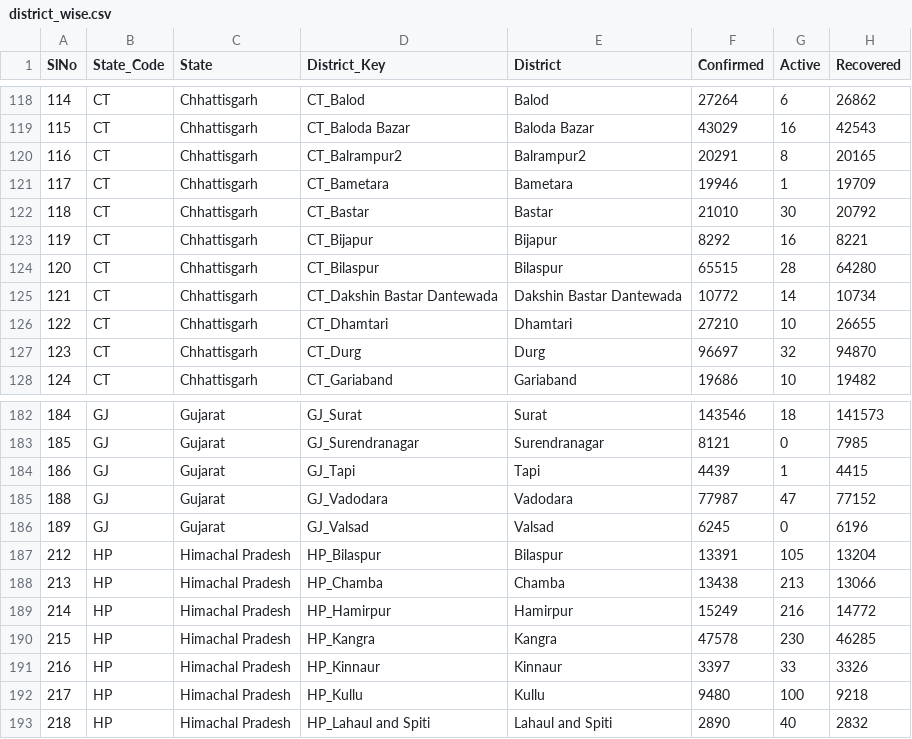
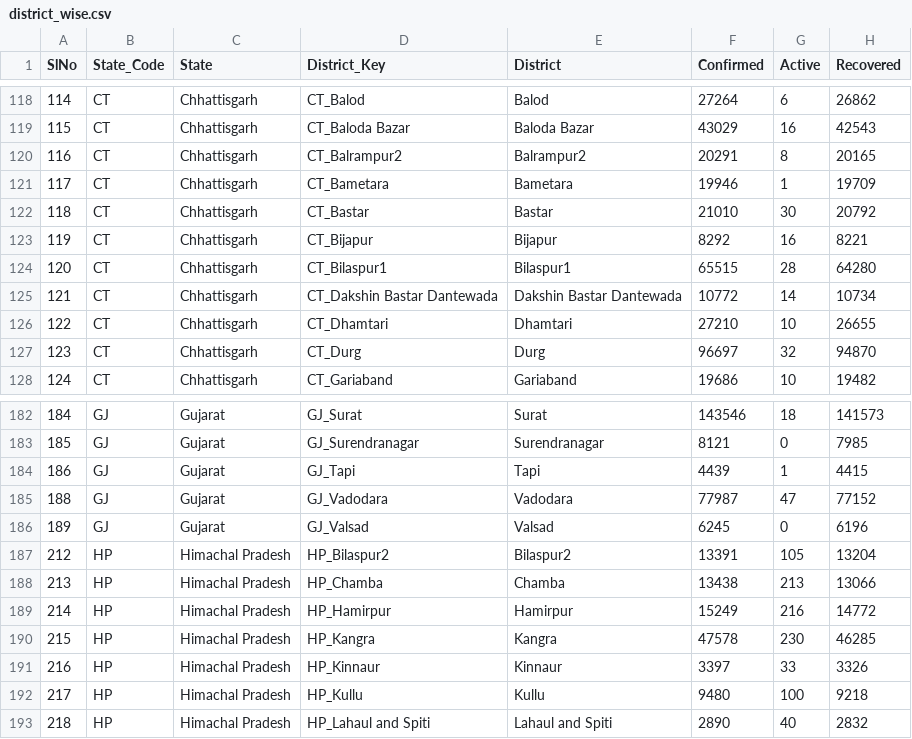
Before and after one commit to utkarshg99/CS685, a CSV file: Assignment 1/data/district_wise.csv, drawn as a sheet; only a part is shown, gaps mark what is left out; the diff names each change by its address in the sheet, - before the commit and + after, or states it on an @@ line.

```diff
--- a/Assignment 1/data/district_wise.csv
+++ b/Assignment 1/data/district_wise.csv
-D124 (District_Key): CT_Bilaspur
+D124 (District_Key): CT_Bilaspur1
-E124 (District): Bilaspur
+E124 (District): Bilaspur1
-D187 (District_Key): HP_Bilaspur
+D187 (District_Key): HP_Bilaspur2
-E187 (District): Bilaspur
+E187 (District): Bilaspur2
```
Also changed, not shown: Assignment 1/data/census.csv, 26 other files.
